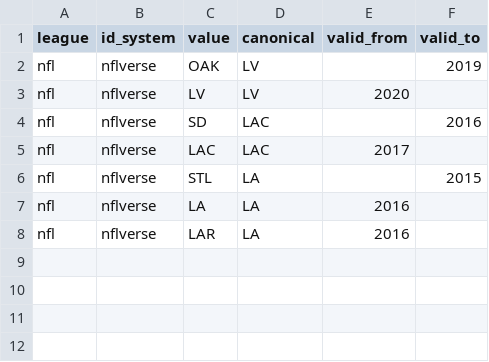
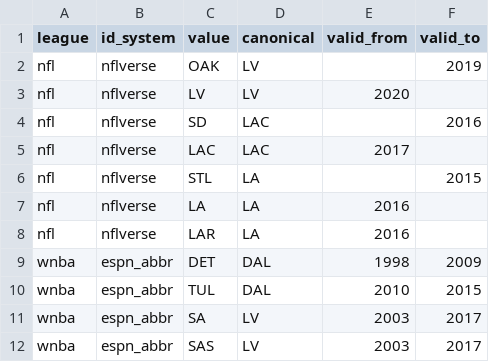
Before and after one commit to sportsdataverse/sdvplot, a CSV file: data-raw/curated/historical_abbrs.csv, drawn as a sheet.

Commit message:
feat(index): curated ESPN WNBA historical abbreviations for relocated franchises

```diff
--- a/data-raw/curated/historical_abbrs.csv
+++ b/data-raw/curated/historical_abbrs.csv
@@ -8 +8,5 @@ nfl,nflverse,LA,LA,2016,
 nfl,nflverse,LAR,LA,2016,
+wnba,espn_abbr,DET,DAL,1998,2009
+wnba,espn_abbr,TUL,DAL,2010,2015
+wnba,espn_abbr,SA,LV,2003,2017
+wnba,espn_abbr,SAS,LV,2003,2017
```
Also changed, not shown: 2 other files.
